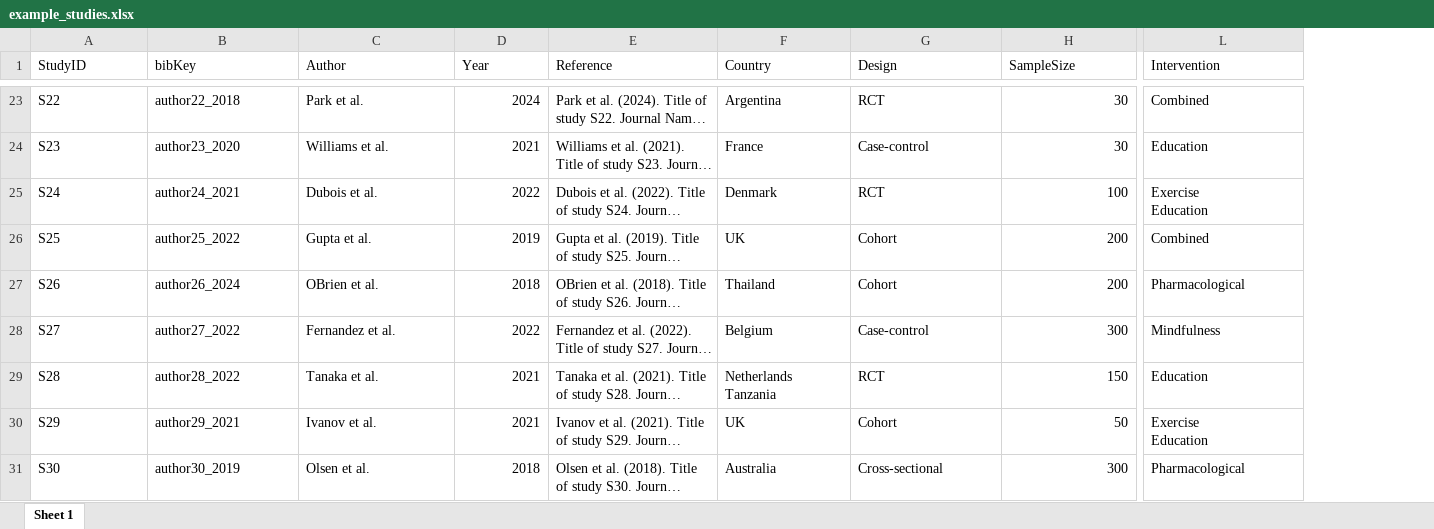
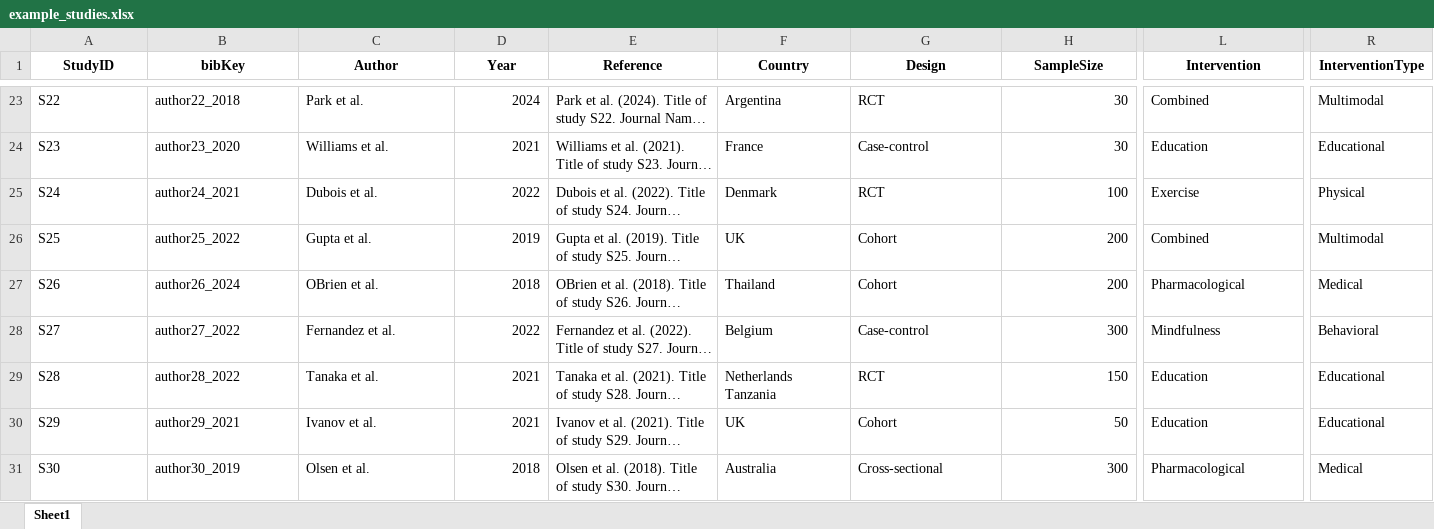
Before and after one commit to sonsoleslp/litReview, an Excel workbook: inst/extdata/example_studies.xlsx, sheet Sheet1, drawn as a sheet; only a part is shown, gaps mark what is left out; long unchanged cells end in …; values as stored, in another font and other column widths than the file's, no borders; ↵ is a line break in a cell; the diff covers the shown part only; the diff names each change by its address in the sheet, - before the commit and + after, or states it on an @@ line.

```diff
--- a/inst/extdata/example_studies.xlsx (sheet Sheet1)
+++ b/inst/extdata/example_studies.xlsx (sheet Sheet1)
-sheet tab: Sheet 1
+sheet tab: Sheet1
+column R (InterventionType), rows 23-31: Multimodal | Educational | Physical | Multimodal | Medical | Behavioral | Educational | Educational | Medical
@@ A1:L1 bold: off → on, alignment: left → center @@
-L25 (Intervention): Exercise ↵ Education
+L25 (Intervention): Exercise
-L30 (Intervention): Exercise ↵ Education
+L30 (Intervention): Education
```
Also changed, not shown: 5 edited cells and cell formats elsewhere in this sheet, 22 other files.
